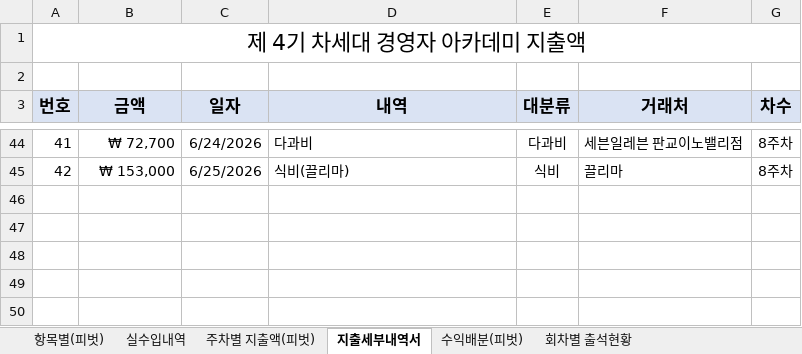
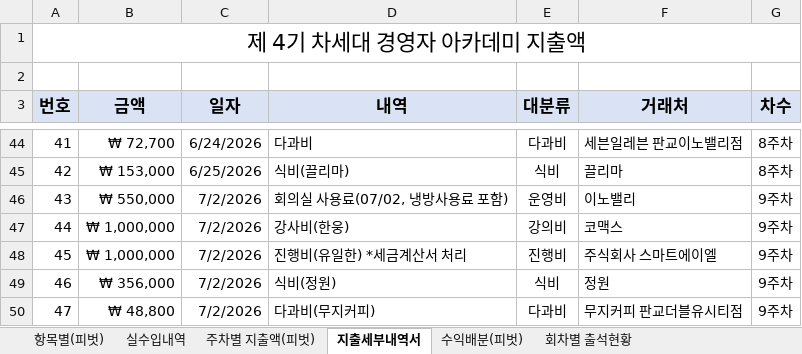
Before and after one commit to yjyoon111/innobiz-nextgen, an Excel workbook: 4기차세대경영자과정/차경 4기 정산서.xlsx, sheet 지출세부내역서, drawn as a sheet; only a part is shown, gaps mark what is left out; values as stored, in another font and other column widths than the file's, no borders; table styles not drawn; the diff names each change by its address in the sheet, - before the commit and + after, or states it on an @@ line.

```diff
--- a/4기차세대경영자과정/차경 4기 정산서.xlsx (sheet 지출세부내역서)
+++ b/4기차세대경영자과정/차경 4기 정산서.xlsx (sheet 지출세부내역서)
+row 46: 43 | ₩ 550,000 | 7/2/2026 | 회의실 사용료(07/02, 냉방사용료 포함) | 운영비 | 이노밸리 | 9주차
+row 47: 44 | ₩ 1,000,000 | 7/2/2026 | 강사비(한웅) | 강의비 | 코맥스 | 9주차
+row 48: 45 | ₩ 1,000,000 | 7/2/2026 | 진행비(유일한) *세금계산서 처리 | 진행비 | 주식회사 스마트에이엘 | 9주차
+row 49: 46 | ₩ 356,000 | 7/2/2026 | 식비(정원) | 식비 | 정원 | 9주차
+row 50: 47 | ₩ 48,800 | 7/2/2026 | 다과비(무지커피) | 다과비 | 무지커피 판교더블유시티점 | 9주차
```
Also changed, not shown: sheet 회차별 출석현황, formulas that keep their value, 4 other files.
